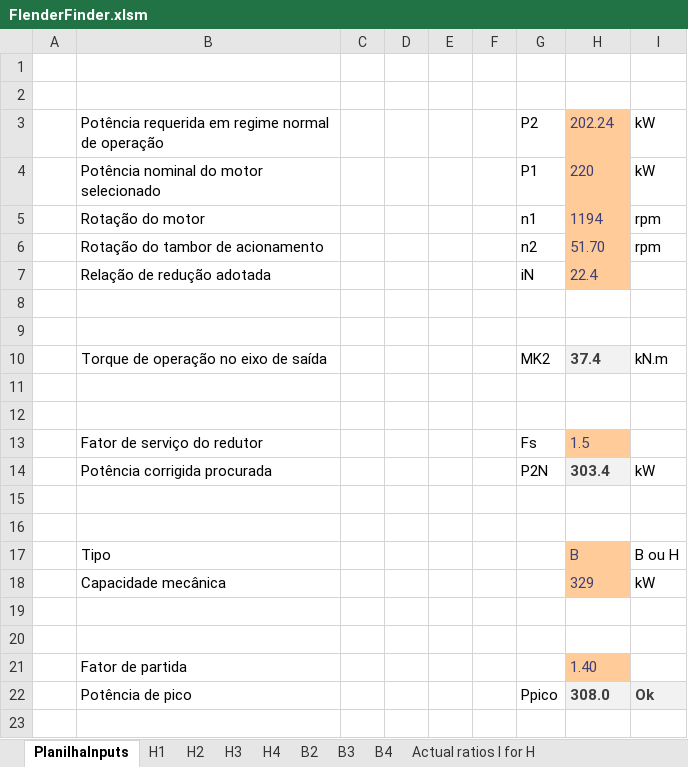
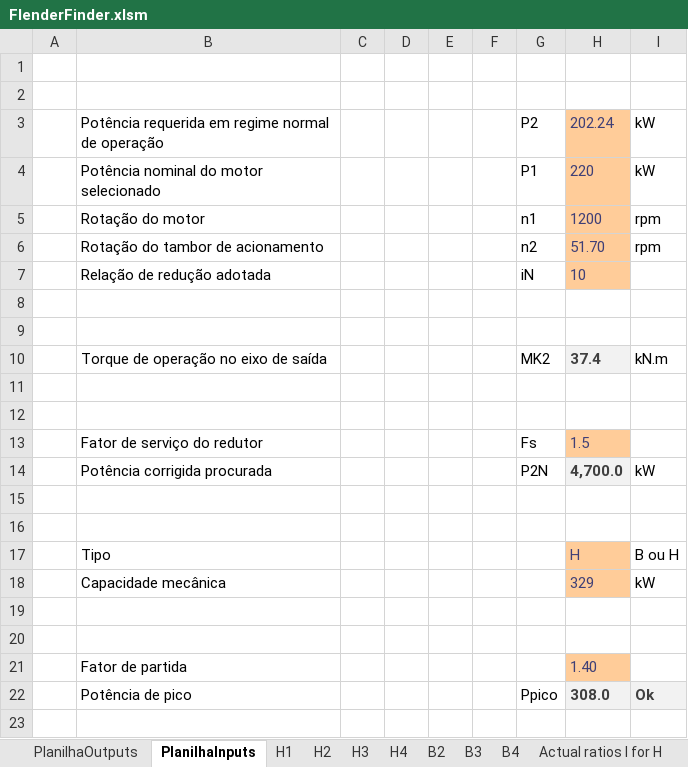
Before and after one commit to Joao-M-Bastos/FlenderFinderMIPTEC, an Excel workbook: FlenderFinder.xlsm, sheet PlanilhaInputs, drawn as a sheet; only a part is shown; values as stored, in another font and other column widths than the file's, no borders; the diff names each change by its address in the sheet, - before the commit and + after, or states it on an @@ line.

```diff
--- a/FlenderFinder.xlsm (sheet PlanilhaInputs)
+++ b/FlenderFinder.xlsm (sheet PlanilhaInputs)
+sheet tab: PlanilhaOutputs
-H5: 1194
+H5: 1200
-H7: 22.4
+H7: 10
-H14: 303.4
+H14: 4,700.0
-H17: B
+H17: H
```
Also changed, not shown: sheet H3.
